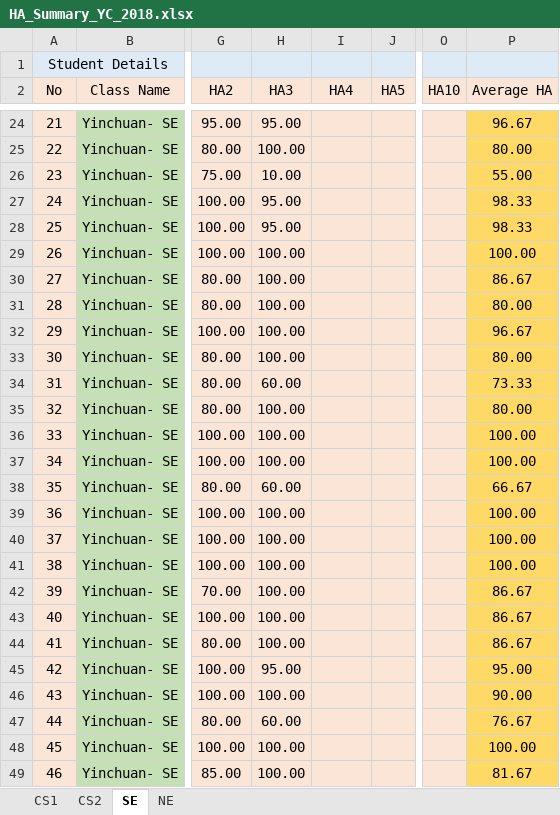
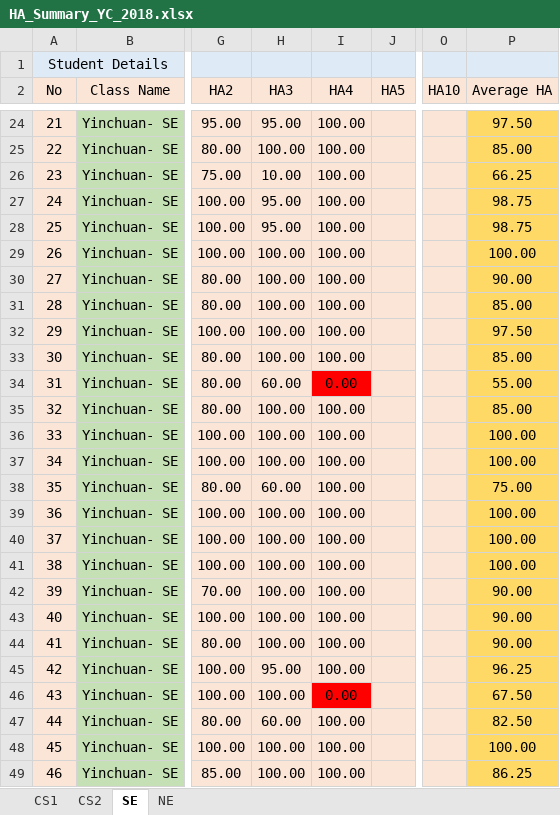
Before and after one commit to niit-nxu/Sept-2020---Jan-2021, an Excel workbook: Grade 2018/HomeAssignment/HA_Summary_YC_2018.xlsx, sheet SE, drawn as a sheet; only a part is shown, gaps mark what is left out; values as stored, in another font and other column widths than the file's, no borders; the diff covers the shown part only; the diff names each change by its address in the sheet, - before the commit and + after, or states it on an @@ line.

```diff
--- a/Grade 2018/HomeAssignment/HA_Summary_YC_2018.xlsx (sheet SE)
+++ b/Grade 2018/HomeAssignment/HA_Summary_YC_2018.xlsx (sheet SE)
-I24:I33 (HA4): (empty)
+I24:I33 (HA4): 100.00
-P24 (Average HA): 96.67
+P24 (Average HA): 97.50
-P25 (Average HA): 80.00
+P25 (Average HA): 85.00
-P26 (Average HA): 55.00
+P26 (Average HA): 66.25
-P27:P28 (Average HA): 98.33
+P27:P28 (Average HA): 98.75
-P30 (Average HA): 86.67
+P30 (Average HA): 90.00
-P31 (Average HA): 80.00
+P31 (Average HA): 85.00
-P32 (Average HA): 96.67
+P32 (Average HA): 97.50
-P33 (Average HA): 80.00
+P33 (Average HA): 85.00
-I34 (HA4): (empty)
+I34 (HA4): 0.00
-I34 fill: #FBE5D6
+I34 fill: #FF0000
-P34 (Average HA): 73.33
+P34 (Average HA): 55.00
-I35:I45 (HA4): (empty)
+I35:I45 (HA4): 100.00
-P35 (Average HA): 80.00
+P35 (Average HA): 85.00
-P38 (Average HA): 66.67
+P38 (Average HA): 75.00
-P42:P44 (Average HA): 86.67
+P42:P44 (Average HA): 90.00
-P45 (Average HA): 95.00
+P45 (Average HA): 96.25
-I46 (HA4): (empty)
+I46 (HA4): 0.00
-I46 fill: #FBE5D6
+I46 fill: #FF0000
-P46 (Average HA): 90.00
+P46 (Average HA): 67.50
-I47:I49 (HA4): (empty)
+I47:I49 (HA4): 100.00
-P47 (Average HA): 76.67
+P47 (Average HA): 82.50
-P49 (Average HA): 81.67
+P49 (Average HA): 86.25
```
Also changed, not shown: 43 edited cells and cell formats elsewhere in this sheet, sheet NE.
